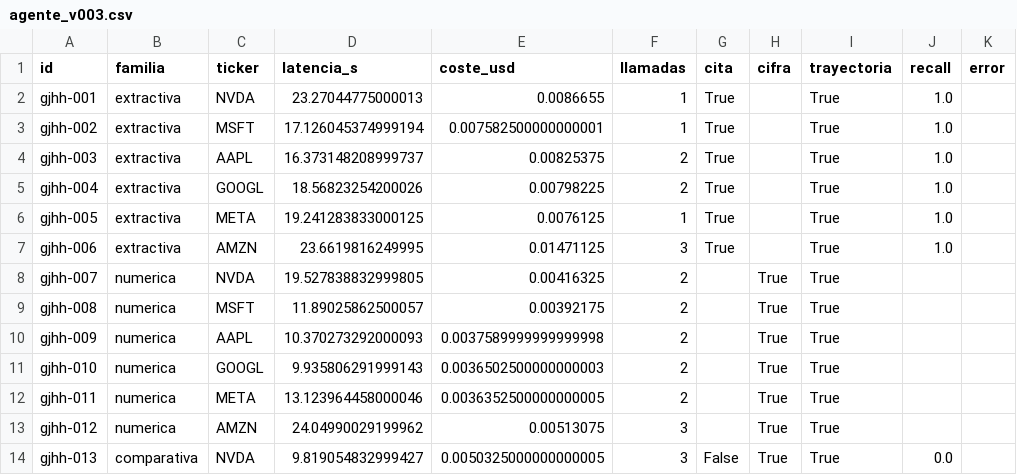
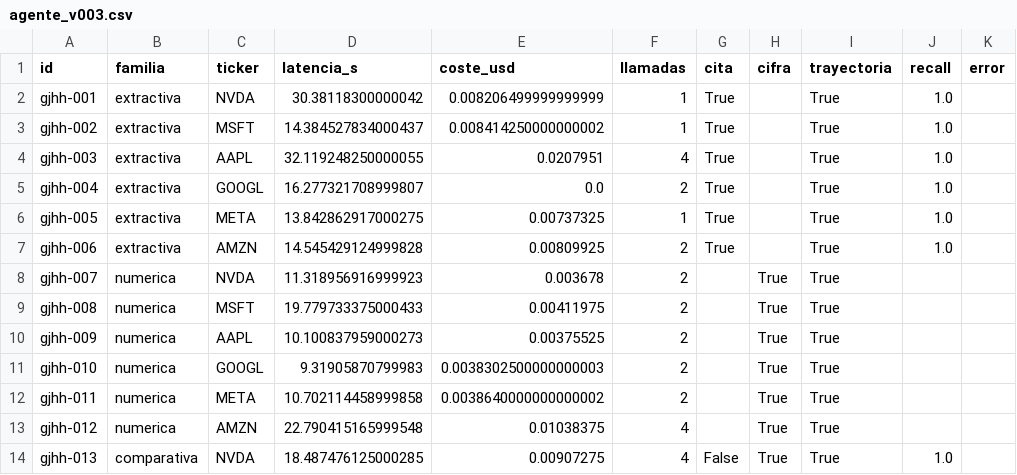
Before and after one commit to hipaor01/Taller_NLP, a CSV file: resultados/agente_v003.csv, drawn as a sheet; only a part is shown; the diff covers the shown part only.

```diff
--- a/resultados/agente_v003.csv
+++ b/resultados/agente_v003.csv
@@ -1,14 +1,14 @@
 id,familia,ticker,latencia_s,coste_usd,llamadas,cita,cifra,trayectoria,recall,error
-gjhh-001,extractiva,NVDA,23.27044775000013,0.0086655,1,True,,True,1.0,
-gjhh-002,extractiva,MSFT,17.126045374999194,0.007582500000000001,1,True,,True,1.0,
-gjhh-003,extractiva,AAPL,16.373148208999737,0.00825375,2,True,,True,1.0,
-gjhh-004,extractiva,GOOGL,18.56823254200026,0.00798225,2,True,,True,1.0,
-gjhh-005,extractiva,META,19.241283833000125,0.0076125,1,True,,True,1.0,
-gjhh-006,extractiva,AMZN,23.6619816249995,0.01471125,3,True,,True,1.0,
-gjhh-007,numerica,NVDA,19.527838832999805,0.00416325,2,,True,True,,
-gjhh-008,numerica,MSFT,11.89025862500057,0.00392175,2,,True,True,,
-gjhh-009,numerica,AAPL,10.370273292000093,0.0037589999999999998,2,,True,True,,
-gjhh-010,numerica,GOOGL,9.935806291999143,0.0036502500000000003,2,,True,True,,
-gjhh-011,numerica,META,13.123964458000046,0.0036352500000000005,2,,True,True,,
-gjhh-012,numerica,AMZN,24.04990029199962,0.00513075,3,,True,True,,
-gjhh-013,comparativa,NVDA,9.819054832999427,0.0050325000000000005,3,False,True,True,0.0,
+gjhh-001,extractiva,NVDA,30.38118300000042,0.008206499999999999,1,True,,True,1.0,
+gjhh-002,extractiva,MSFT,14.384527834000437,0.008414250000000002,1,True,,True,1.0,
+gjhh-003,extractiva,AAPL,32.119248250000055,0.0207951,4,True,,True,1.0,
+gjhh-004,extractiva,GOOGL,16.277321708999807,0.0,2,True,,True,1.0,
+gjhh-005,extractiva,META,13.842862917000275,0.00737325,1,True,,True,1.0,
+gjhh-006,extractiva,AMZN,14.545429124999828,0.00809925,2,True,,True,1.0,
+gjhh-007,numerica,NVDA,11.318956916999923,0.003678,2,,True,True,,
+gjhh-008,numerica,MSFT,19.779733375000433,0.00411975,2,,True,True,,
+gjhh-009,numerica,AAPL,10.100837959000273,0.00375525,2,,True,True,,
+gjhh-010,numerica,GOOGL,9.31905870799983,0.0038302500000000003,2,,True,True,,
+gjhh-011,numerica,META,10.702114458999858,0.0038640000000000002,2,,True,True,,
+gjhh-012,numerica,AMZN,22.790415165999548,0.01038375,4,,True,True,,
+gjhh-013,comparativa,NVDA,18.487476125000285,0.00907275,4,False,True,True,1.0,
```
Also changed, not shown: 25 edited cells elsewhere in this file, resultados/agente_v001.csv, resultados/agente_v004.csv, 19 other files.
